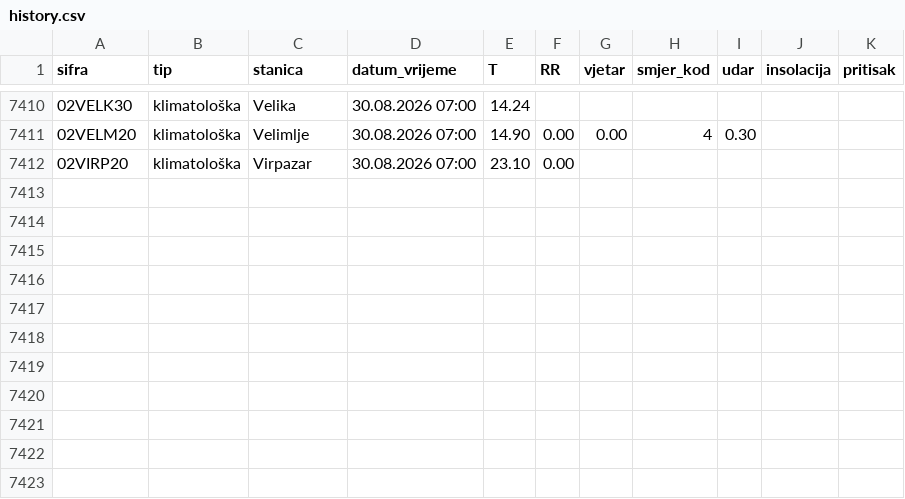
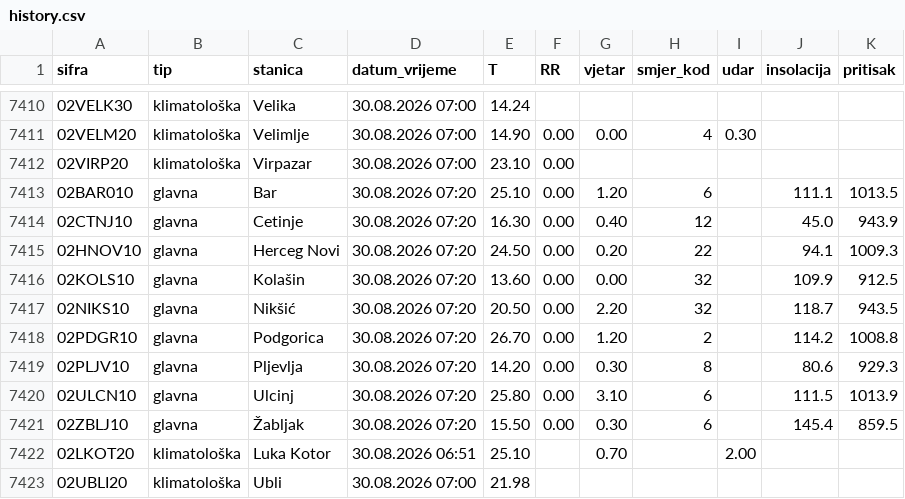
Before and after one commit to forkusis/MeteoMNEv2, a CSV file: data/history.csv, drawn as a sheet; only a part is shown, gaps mark what is left out; the diff names each change by its address in the sheet, - before the commit and + after, or states it on an @@ line.

```diff
--- a/data/history.csv
+++ b/data/history.csv
+row 7413: 02BAR010 | glavna | Bar | 30.08.2026 07:20 | 25.10 | 0.00 | 1.20 | 6 |  | 111.1 | 1013.5
+row 7414: 02CTNJ10 | glavna | Cetinje | 30.08.2026 07:20 | 16.30 | 0.00 | 0.40 | 12 |  | 45.0 | 943.9
+row 7415: 02HNOV10 | glavna | Herceg Novi | 30.08.2026 07:20 | 24.50 | 0.00 | 0.20 | 22 |  | 94.1 | 1009.3
+row 7416: 02KOLS10 | glavna | Kolašin | 30.08.2026 07:20 | 13.60 | 0.00 | 0.00 | 32 |  | 109.9 | 912.5
+row 7417: 02NIKS10 | glavna | Nikšić | 30.08.2026 07:20 | 20.50 | 0.00 | 2.20 | 32 |  | 118.7 | 943.5
+row 7418: 02PDGR10 | glavna | Podgorica | 30.08.2026 07:20 | 26.70 | 0.00 | 1.20 | 2 |  | 114.2 | 1008.8
+row 7419: 02PLJV10 | glavna | Pljevlja | 30.08.2026 07:20 | 14.20 | 0.00 | 0.30 | 8 |  | 80.6 | 929.3
+row 7420: 02ULCN10 | glavna | Ulcinj | 30.08.2026 07:20 | 25.80 | 0.00 | 3.10 | 6 |  | 111.5 | 1013.9
+row 7421: 02ZBLJ10 | glavna | Žabljak | 30.08.2026 07:20 | 15.50 | 0.00 | 0.30 | 6 |  | 145.4 | 859.5
+row 7422: 02LKOT20 | klimatološka | Luka Kotor | 30.08.2026 06:51 | 25.10 |  | 0.70 |  | 2.00
+row 7423: 02UBLI20 | klimatološka | Ubli | 30.08.2026 07:00 | 21.98
```
Also changed, not shown: 12 other files.
